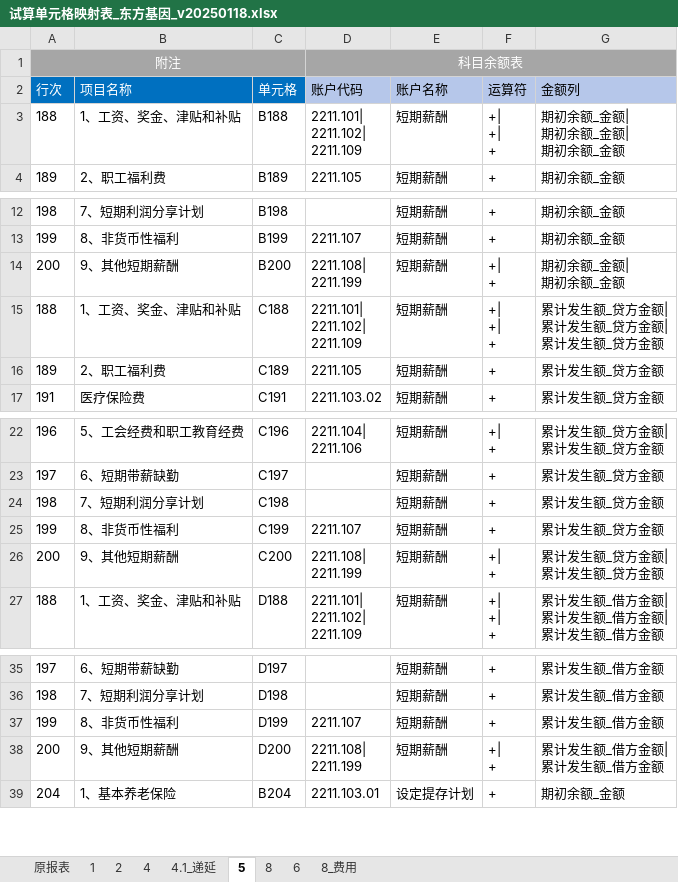
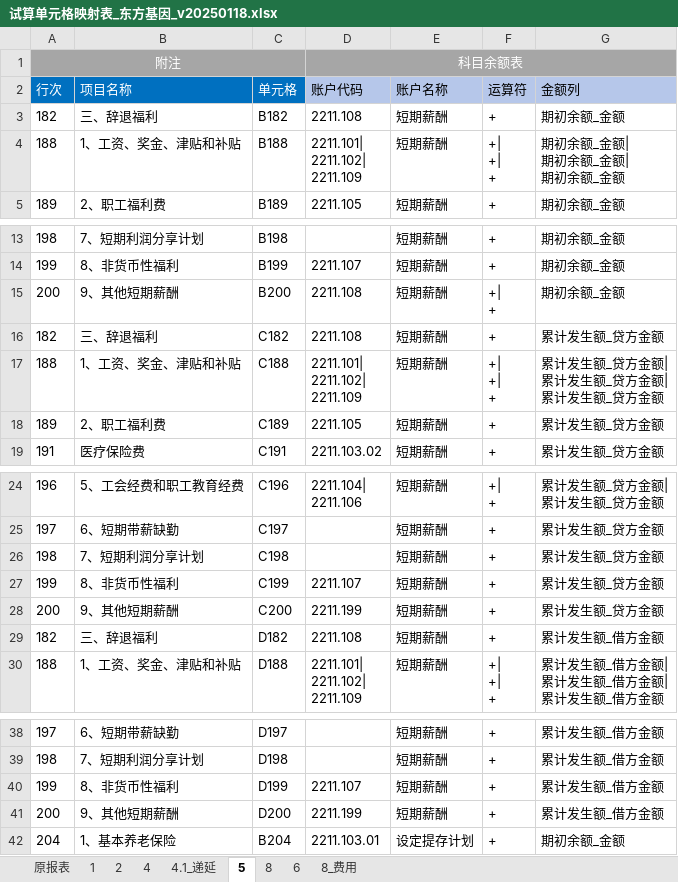
Before and after one commit to yefang008514/AUTO_TB, an Excel workbook: 试算单元格映射表/试算单元格映射表_东方基因_v20250118.xlsx, sheet 5, drawn as a sheet; only a part is shown, gaps mark what is left out; values as stored, in another font and other column widths than the file's, no borders; addresses are those after the commit; ↵ is a line break in a cell; the diff names each change by its address in the sheet, - before the commit and + after, or states it on an @@ line.

```diff
--- a/试算单元格映射表/试算单元格映射表_东方基因_v20250118.xlsx (sheet 5)
+++ b/试算单元格映射表/试算单元格映射表_东方基因_v20250118.xlsx (sheet 5)
+row 3: 182 | 三、辞退福利 | B182 | 2211.108 | 短期薪酬 | + | 期初余额_金额
-D15 (账户代码): 2211.108| ↵ 2211.199
+D15 (账户代码): 2211.108
-G15 (金额列): 期初余额_金额| ↵ 期初余额_金额
+G15 (金额列): 期初余额_金额
+row 16: 182 | 三、辞退福利 | C182 | 2211.108 | 短期薪酬 | + | 累计发生额_贷方金额
-D28 (账户代码): 2211.108| ↵ 2211.199
+D28 (账户代码): 2211.199
-F28 (运算符): +| ↵ +
+F28 (运算符): +
-G28 (金额列): 累计发生额_贷方金额| ↵ 累计发生额_贷方金额
+G28 (金额列): 累计发生额_贷方金额
+row 29: 182 | 三、辞退福利 | D182 | 2211.108 | 短期薪酬 | + | 累计发生额_借方金额
-D41 (账户代码): 2211.108| ↵ 2211.199
+D41 (账户代码): 2211.199
-F41 (运算符): +| ↵ +
+F41 (运算符): +
-G41 (金额列): 累计发生额_借方金额| ↵ 累计发生额_借方金额
+G41 (金额列): 累计发生额_借方金额
```
Also changed, not shown: sheet 原报表, sheet 8_费用, 9 other files.
